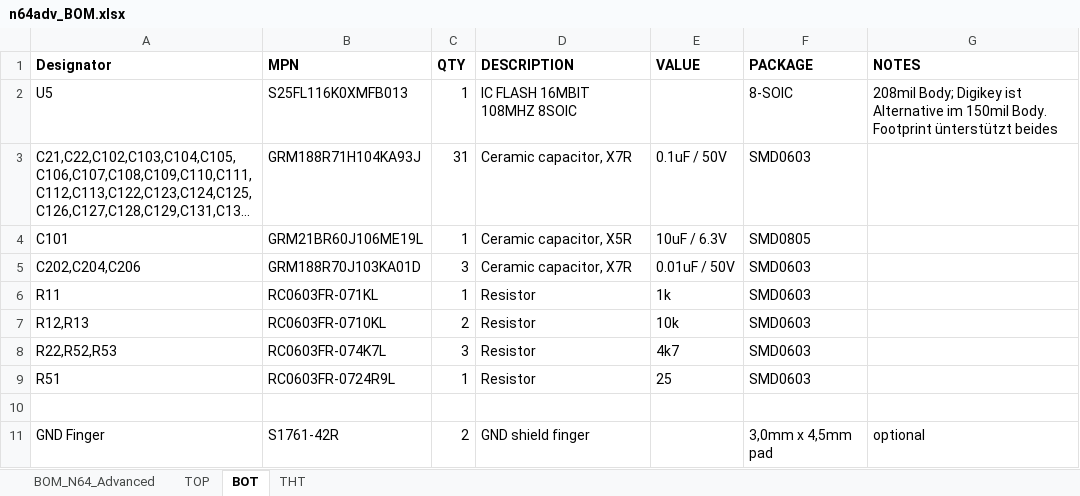
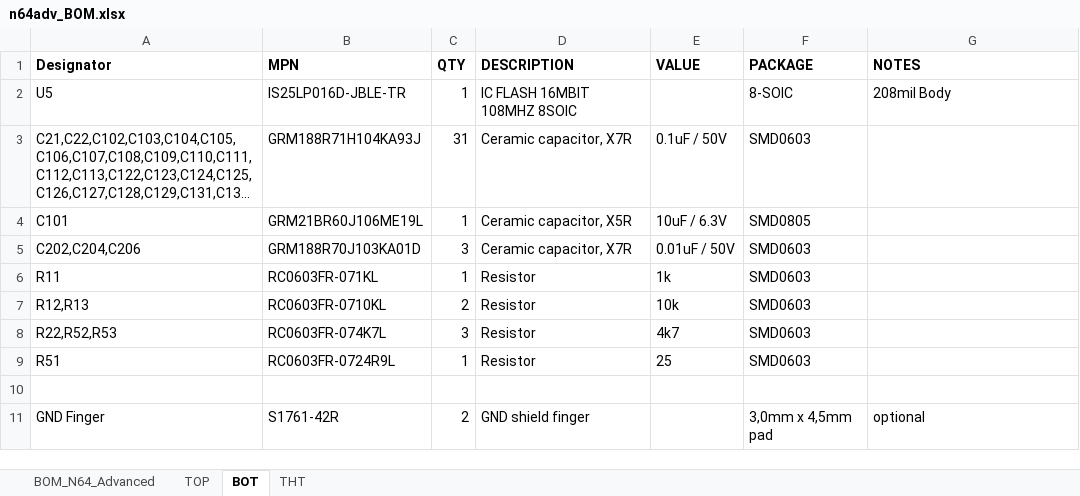
Before and after one commit to RetroGamerStuff/n64rgb, an Excel workbook: advancedRGBmod/Main-PCB/doc/n64adv_BOM.xlsx, sheet BOT, drawn as a sheet; long unchanged cells end in …; values as stored, in another font and other column widths than the file's, no borders; the diff names each change by its address in the sheet, - before the commit and + after, or states it on an @@ line.

```diff
--- a/advancedRGBmod/Main-PCB/doc/n64adv_BOM.xlsx (sheet BOT)
+++ b/advancedRGBmod/Main-PCB/doc/n64adv_BOM.xlsx (sheet BOT)
-B2 (MPN): S25FL116K0XMFB013
+B2 (MPN): IS25LP016D-JBLE-TR
-G2 (NOTES): 208mil Body; Digikey ist Alternative im 150mil Body. Footprint ünterstützt beides
+G2 (NOTES): 208mil Body
```
Also changed, not shown: sheet BOM_N64_Advanced, sheet TOP.
